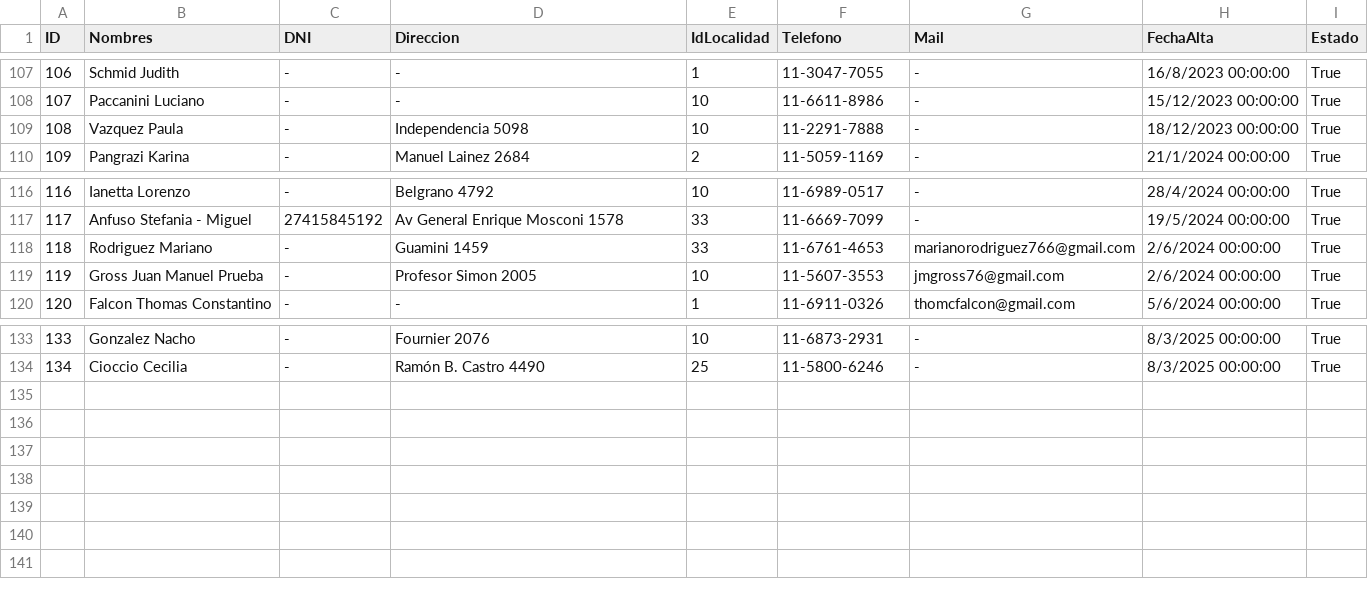
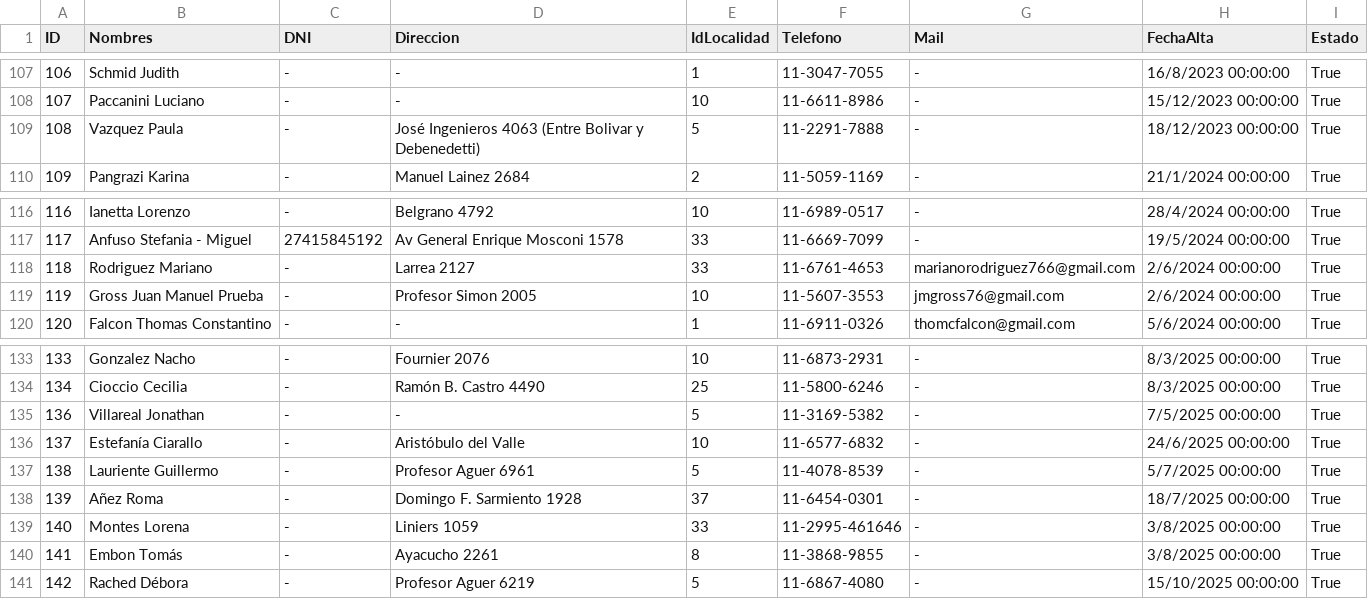
Before and after one commit to jmgross223694/CompuGross_Desktop, a CSV file: Backup DBs/CG/Clientes.csv, drawn as a sheet; only a part is shown, gaps mark what is left out.

```diff
--- a/Backup DBs/CG/Clientes.csv
+++ b/Backup DBs/CG/Clientes.csv
@@ -108,3 +108,3 @@
 107;Paccanini Luciano;-;-;10;11-6611-8986;-;15/12/2023 00:00:00;True;
-108;Vazquez Paula;-;Independencia 5098;10;11-2291-7888;-;18/12/2023 00:00:00;True;
+108;Vazquez Paula;-;José Ingenieros 4063 (Entre Bolivar y Debenedetti);5;11-2291-7888;-;18/12/2023 00:00:00;True;
 109;Pangrazi Karina;-;Manuel Lainez 2684;2;11-5059-1169;-;21/1/2024 00:00:00;True;
@@ -117,3 +117,3 @@
 117;Anfuso Stefania - Miguel;27415845192;Av General Enrique Mosconi 1578;33;11-6669-7099;-;19/5/2024 00:00:00;True;
-118;Rodriguez Mariano;-;Guamini 1459;33;11-6761-4653;marianorodriguez766@gmail.com;2/6/2024 00:00:00;True;
+118;Rodriguez Mariano;-;Larrea 2127;33;11-6761-4653;marianorodriguez766@gmail.com;2/6/2024 00:00:00;True;
 119;Gross Juan Manuel Prueba;-;Profesor Simon 2005;10;11-5607-3553;jmgross76@gmail.com;2/6/2024 00:00:00;True;
@@ -134 +134,8 @@
 134;Cioccio Cecilia;-;Ramón B. Castro 4490;25;11-5800-6246;-;8/3/2025 00:00:00;True;
+136;Villareal Jonathan;-;-;5;11-3169-5382;-;7/5/2025 00:00:00;True;
+137;Estefanía Ciarallo;-;Aristóbulo del Valle;10;11-6577-6832;-;24/6/2025 00:00:00;True;
+138;Lauriente Guillermo;-;Profesor Aguer 6961;5;11-4078-8539;-;5/7/2025 00:00:00;True;
+139;Añez Roma;-;Domingo F. Sarmiento 1928;37;11-6454-0301;-;18/7/2025 00:00:00;True;
+140;Montes Lorena;-;Liniers 1059;33;11-2995-461646;-;3/8/2025 00:00:00;True;
+141;Embon Tomás;-;Ayacucho 2261;8;11-3868-9855;-;3/8/2025 00:00:00;True;
+142;Rached Débora;-;Profesor Aguer 6219;5;11-6867-4080;-;15/10/2025 00:00:00;True;
```
Also changed, not shown: Backup DBs/CG/Localidades.csv, Backup DBs/CG/NumSerieCodVerificacionOrdenesTrabajo.csv, 39 other files.
